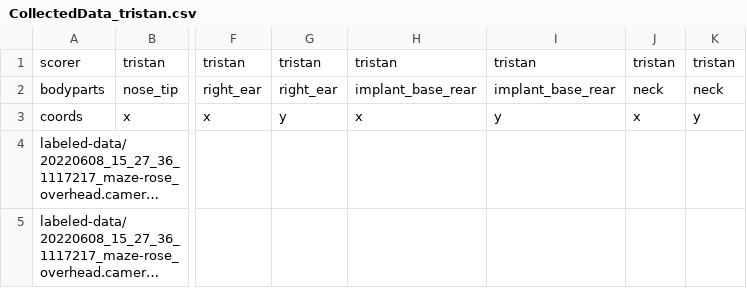
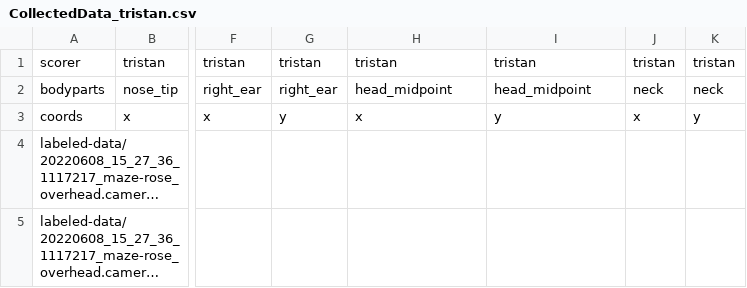
Before and after one commit to chaplinta/hm2p, a CSV file: sourcedata/trackers/dlc/hm2p-retrain-tristan-2026-03-20/labeled-data/20220608_15_27_36_1117217_maze-rose_overhead.camera-cropped/CollectedData_tristan.csv, drawn as a sheet; only a part is shown, gaps mark what is left out; long unchanged cells end in …; the diff names each change by its address in the sheet, - before the commit and + after, or states it on an @@ line.

```diff
--- a/sourcedata/trackers/dlc/hm2p-retrain-tristan-2026-03-20/labeled-data/20220608_15_27_36_1117217_maze-rose_overhead.camera-cropped/CollectedData_tristan.csv
+++ b/sourcedata/trackers/dlc/hm2p-retrain-tristan-2026-03-20/labeled-data/20220608_15_27_36_1117217_maze-rose_overhead.camera-cropped/CollectedData_tristan.csv
-H2: implant_base_rear
+H2: head_midpoint
-I2: implant_base_rear
+I2: head_midpoint
```
Also changed, not shown: sourcedata/trackers/dlc/hm2p-retrain-tristan-2026-03-20/labeled-data/20210823_17_00_04_1114353_maze-rose_overhead.camera-cropped/CollectedData_tristan.csv, sourcedata/trackers/dlc/hm2p-retrain-tristan-2026-03-20/labeled-data/20221004_10_43_03_1118023_maze-rose_overhead.camera-cropped/CollectedData_tristan.csv, 35 other files.
